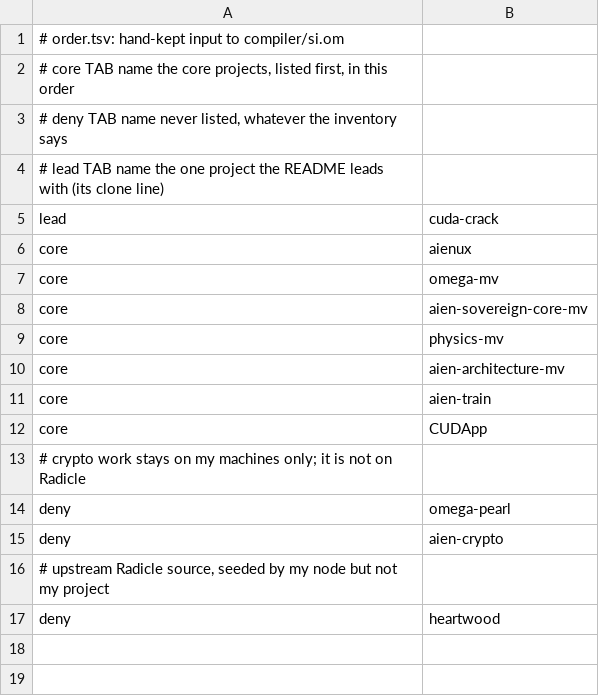
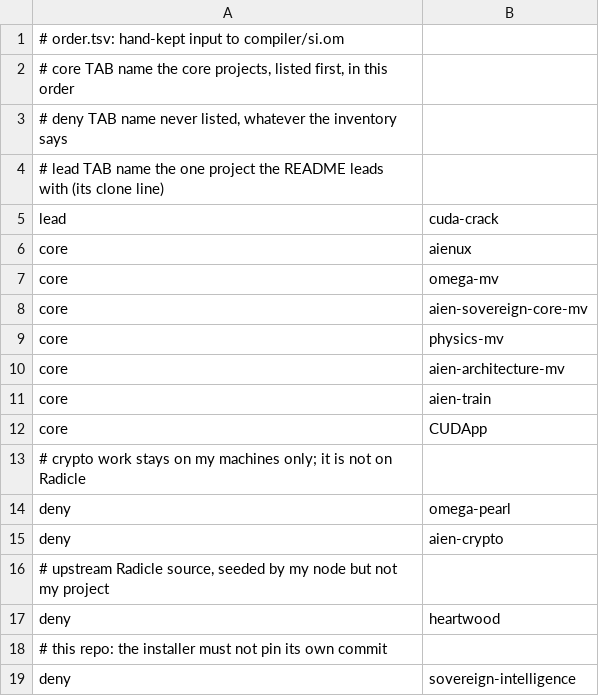
Before and after one commit to drakestapleton/sovereign-intelligence, a TSV file: compiler/order.tsv, drawn as a sheet.

Commit message:
Deny the front door's own row: the installer must not pin its own commit
The default curl | sh run exited 2: the sovereign-intelligence row pinned
320c1bb while Radicle main had moved to 3aa26502 (ReviewFront F1).
order.tsv now denies it; 27 public projects. cuda-crack 0b53fd2d.

```diff
--- a/compiler/order.tsv
+++ b/compiler/order.tsv
@@ -17 +17,3 @@ deny	aien-crypto
 deny	heartwood
+# this repo: the installer must not pin its own commit
+deny	sovereign-intelligence
```
Also changed, not shown: repos.tsv, 2 other files.
